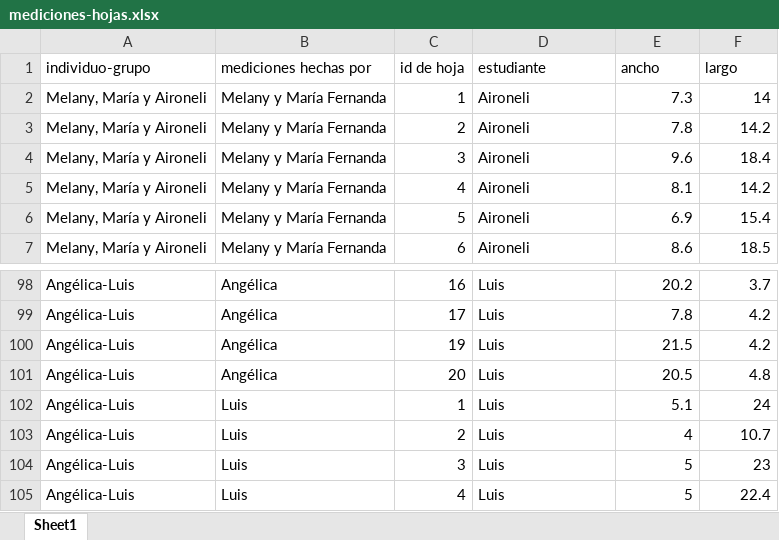
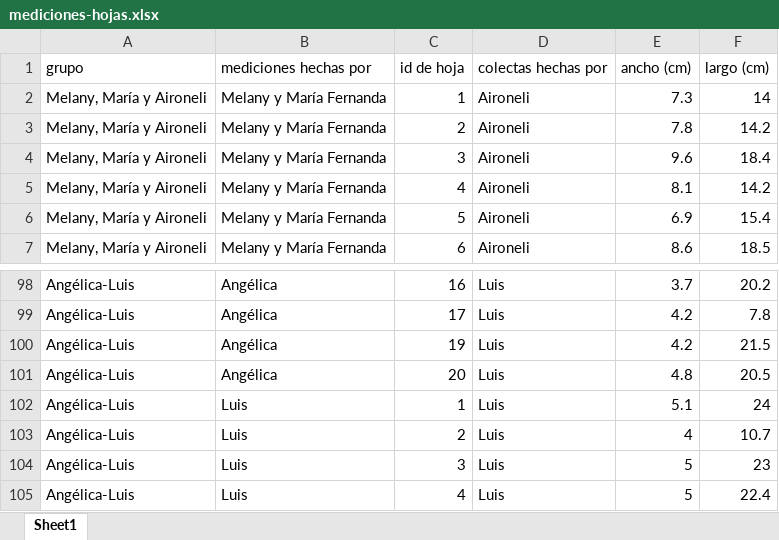
Before and after one commit to biogeografia-202401/practicas, an Excel workbook: data/mediciones-hojas.xlsx, sheet Sheet1, drawn as a sheet; only a part is shown, gaps mark what is left out; values as stored, in another font and other column widths than the file's, no borders; removed rows and columns are numbered as before the commit, all else as after; the diff covers the shown part only; the diff names each change by its address in the sheet, - before the commit and + after, or states it on an @@ line.

```diff
--- a/data/mediciones-hojas.xlsx (sheet Sheet1)
+++ b/data/mediciones-hojas.xlsx (sheet Sheet1)
-row 1: individuo-grupo | mediciones hechas por | id de hoja | estudiante | ancho | largo
+row 1: grupo | mediciones hechas por | id de hoja | colectas hechas por | ancho (cm) | largo (cm)
-E98: 20.2
+E98: 3.7
-F98: 3.7
+F98: 20.2
-E99: 7.8
+E99: 4.2
-F99: 4.2
+F99: 7.8
-E100: 21.5
+E100: 4.2
-F100: 4.2
+F100: 21.5
-E101: 20.5
+E101: 4.8
-F101: 4.8
+F101: 20.5
```
Also changed, not shown: 32 edited cells elsewhere in this sheet, 2 other files.
